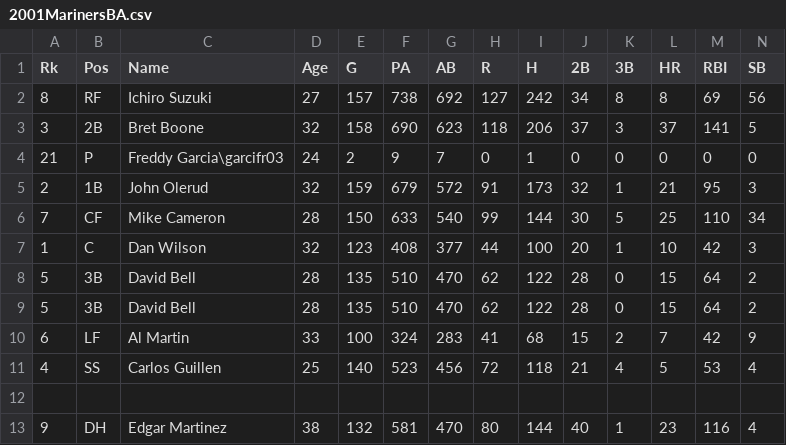
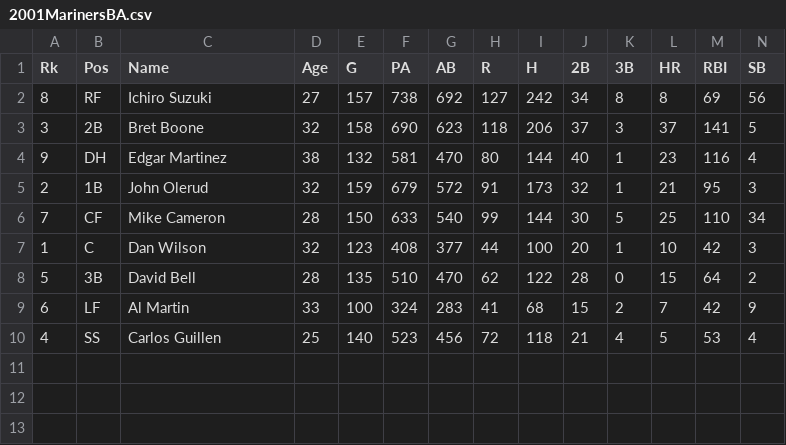
Before and after one commit to rmiller17/Simulation, a CSV file: 2001MarinersBA.csv, drawn as a sheet; only a part is shown; removed rows and columns are numbered as before the commit, all else as after; rows hold the shown columns only; the diff names each change by its address in the sheet, - before the commit and + after, or states it on an @@ line.

```diff
--- a/2001MarinersBA.csv
+++ b/2001MarinersBA.csv
-row 4: 21 | P | Freddy Garcia\garcifr03 | 24 | 2 | 9 | 7 | 0 | 1 | 0 | 0 | 0 | 0 | 0
@@ row 13 moved to row 4: 9 @@
-row 9: 5 | 3B | David Bell | 28 | 135 | 510 | 470 | 62 | 122 | 28 | 0 | 15 | 64 | 2
-row 12: (empty)
```
Also changed, not shown: 2001Mariners.csv, 5 other files.
